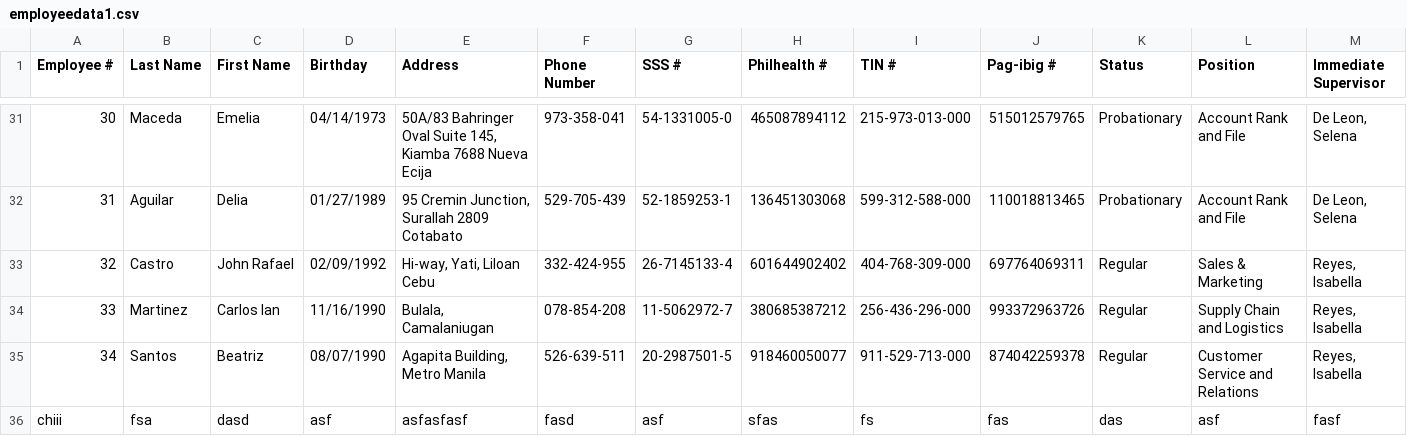
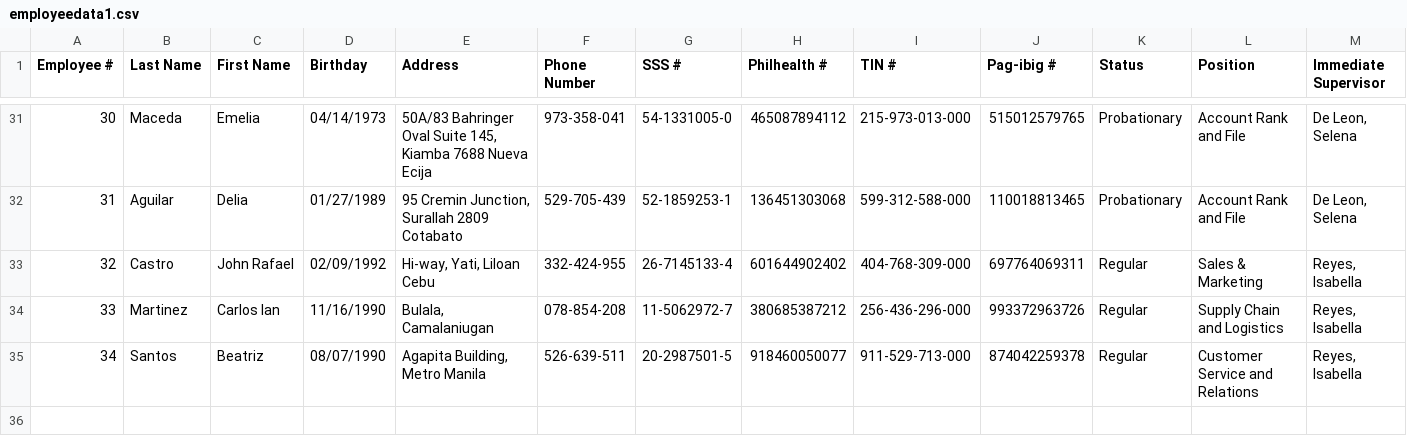
Before and after one commit to shirlymontes/MotorPH-App, a CSV file: src/com/group4/csv/employeedata1.csv, drawn as a sheet; only a part is shown, gaps mark what is left out; rows hold the shown columns only; the diff names each change by its address in the sheet, - before the commit and + after, or states it on an @@ line.

```diff
--- a/src/com/group4/csv/employeedata1.csv
+++ b/src/com/group4/csv/employeedata1.csv
-row 36: chiii | fsa | dasd | asf | asfasfasf | fasd | asf | sfas | fs | fas | das | asf | fasf
```
Also changed, not shown: src/com/group4/csv/LeaveRequest.csv, 10 other files.
